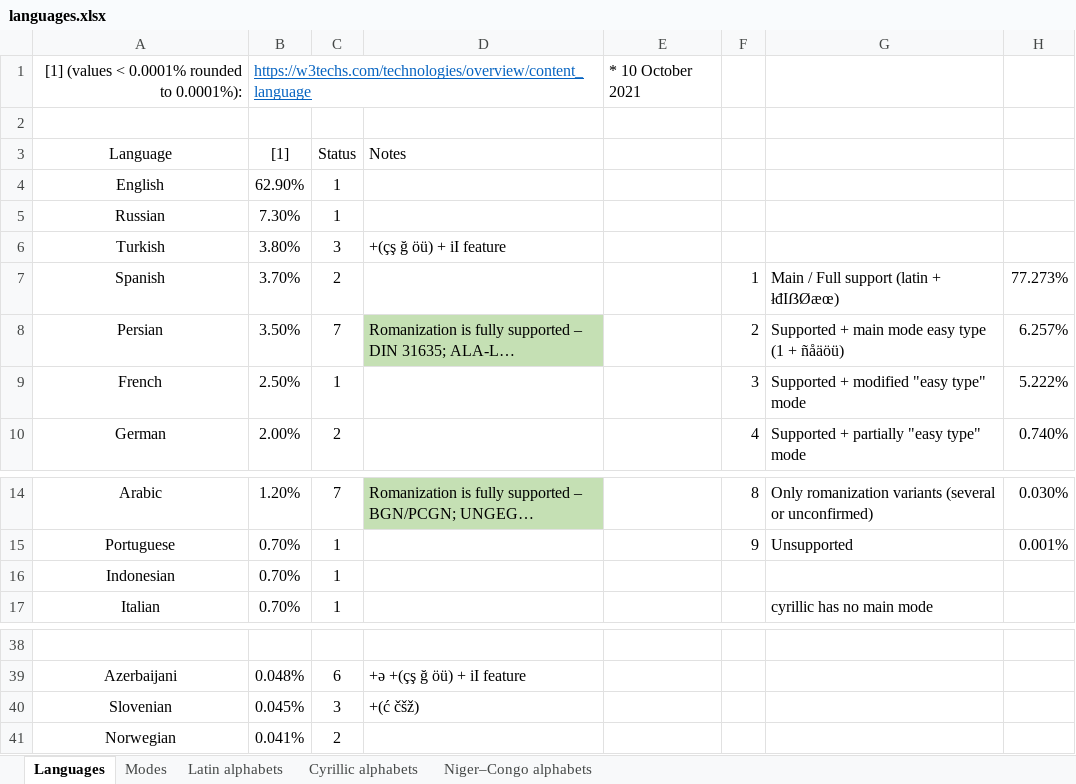
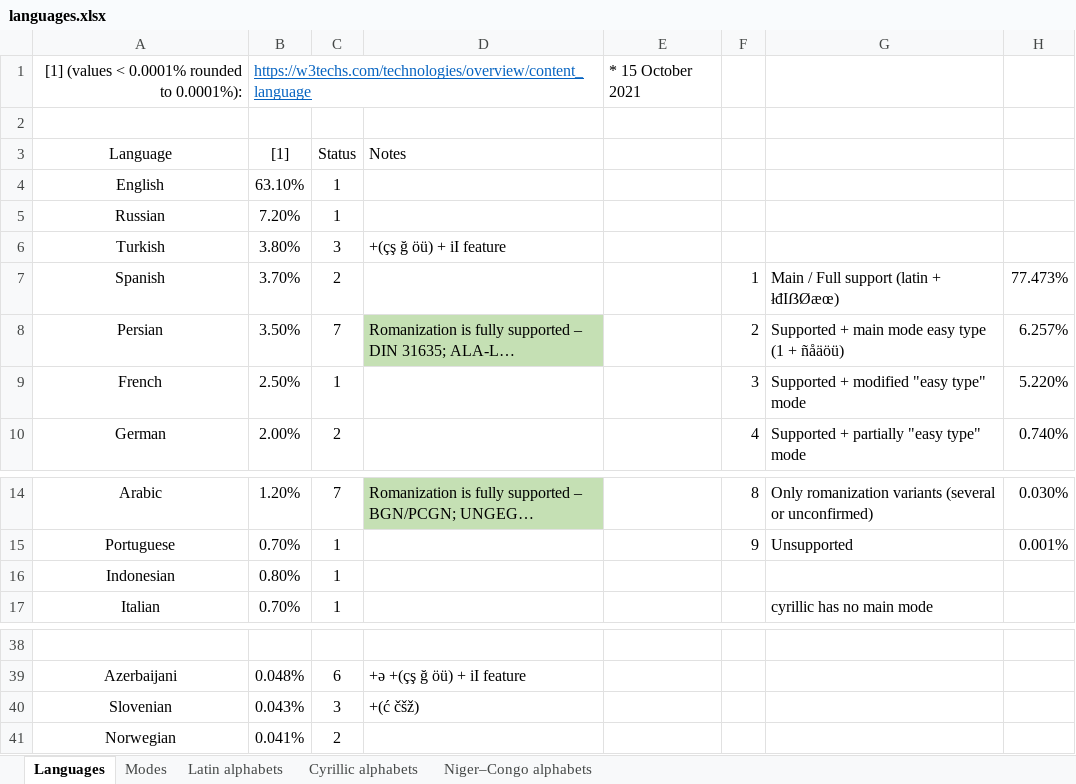
Before and after one commit to uqqu/qPhyx, an Excel workbook: external/languages.xlsx, sheet Languages, drawn as a sheet; only a part is shown, gaps mark what is left out; long unchanged cells end in …; values as stored, in another font and other column widths than the file's, no borders; conditional formats not drawn; the diff names each change by its address in the sheet, - before the commit and + after, or states it on an @@ line.

```diff
--- a/external/languages.xlsx (sheet Languages)
+++ b/external/languages.xlsx (sheet Languages)
-E1: * 10 October 2021
+E1: * 15 October 2021
-B4: 62.90%
+B4: 63.10%
-B5: 7.30%
+B5: 7.20%
-H7: 77.273%
+H7: 77.473%
-H9: 5.222%
+H9: 5.220%
-B16: 0.70%
+B16: 0.80%
-B40: 0.045%
+B40: 0.043%
```
Also changed, not shown: external/calculation.xlsx.
